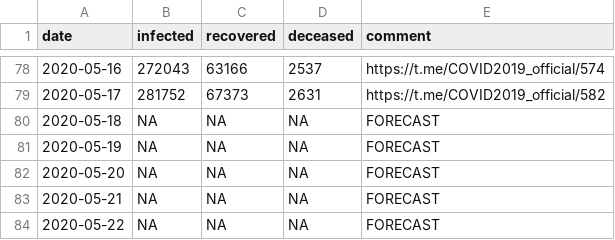
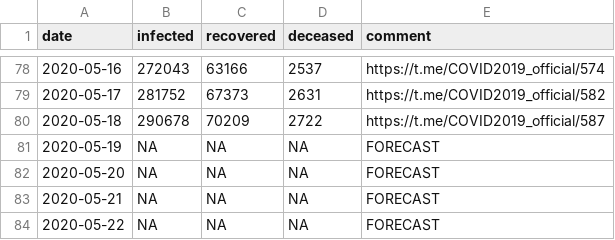
Before and after one commit to timothy-makarov/COVID-19, a CSV file: COVID-19.csv, drawn as a sheet; only a part is shown, gaps mark what is left out.

Commit message:
Added new data. Added new epidemic period. Report updates.

```diff
--- a/COVID-19.csv
+++ b/COVID-19.csv
@@ -79,3 +79,3 @@ date,infected,recovered,deceased,comment
 2020-05-17,281752,67373,2631,https://t.me/COVID2019_official/582
-2020-05-18,NA,NA,NA,FORECAST
+2020-05-18,290678,70209,2722,https://t.me/COVID2019_official/587
 2020-05-19,NA,NA,NA,FORECAST
```
Also changed, not shown: 2 other files.
